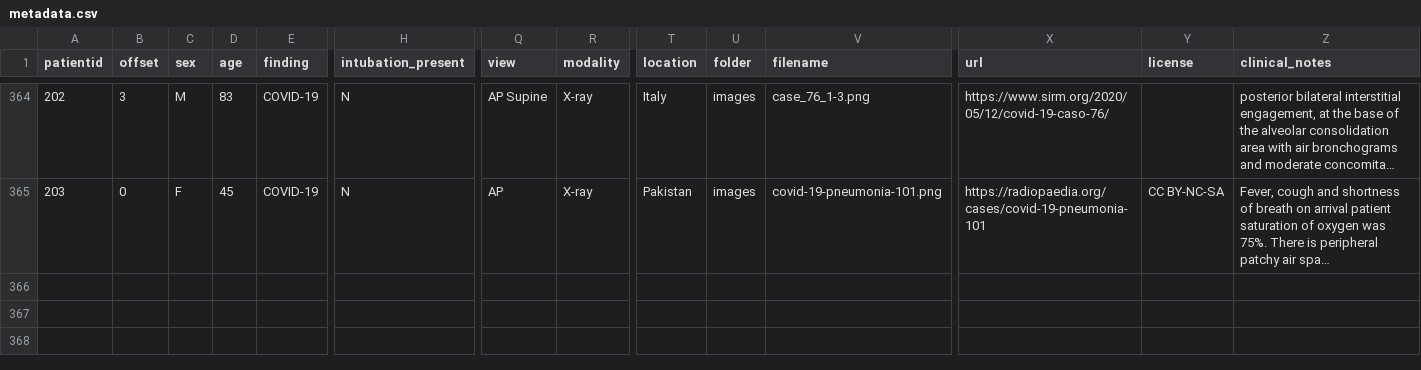
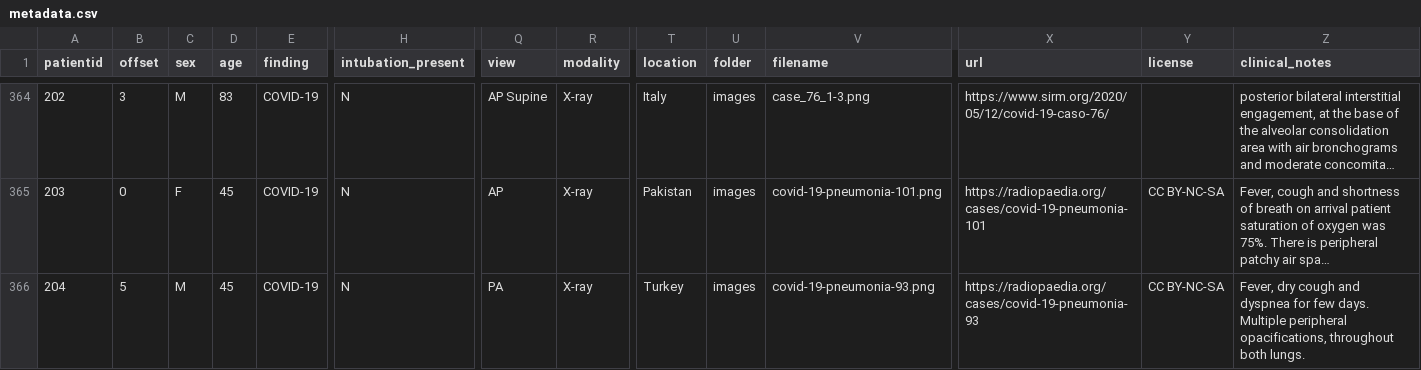
Before and after one commit to ieee8023/covid-chestxray-dataset, a CSV file: metadata.csv, drawn as a sheet; only a part is shown, gaps mark what is left out; long unchanged cells end in …; rows hold the shown columns only; the diff names each change by its address in the sheet, - before the commit and + after, or states it on an @@ line.

Commit message:
add https://radiopaedia.org/cases/covid-19-pneumonia-93

```diff
--- a/metadata.csv
+++ b/metadata.csv
+row 366: 204 | 5 | M | 45 | COVID-19 | N | PA | X-ray | Turkey | images | covid-19-pneumonia-93.png | https://radiopaedia.org/cases/covid-19-pneumonia-93 | CC BY-NC-SA | Fever, dry cough and dyspnea for few days. Multiple peripheral opacifications, throughout both lungs.
```
Also changed, not shown: 1 other file.
